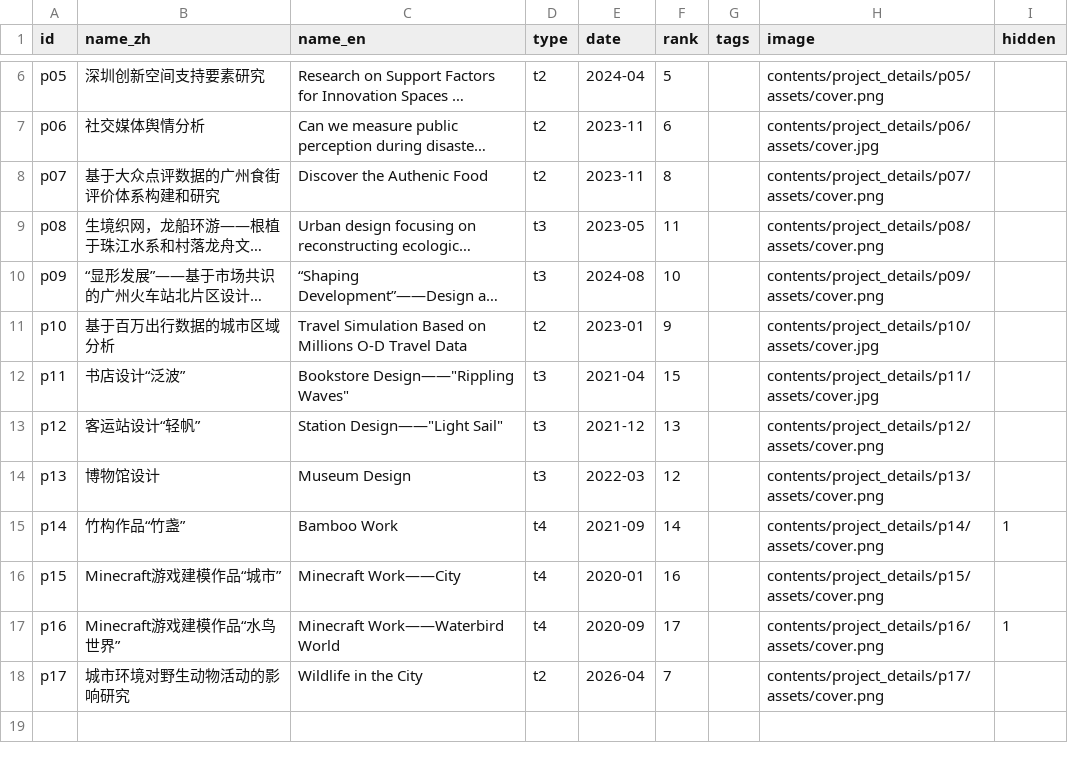
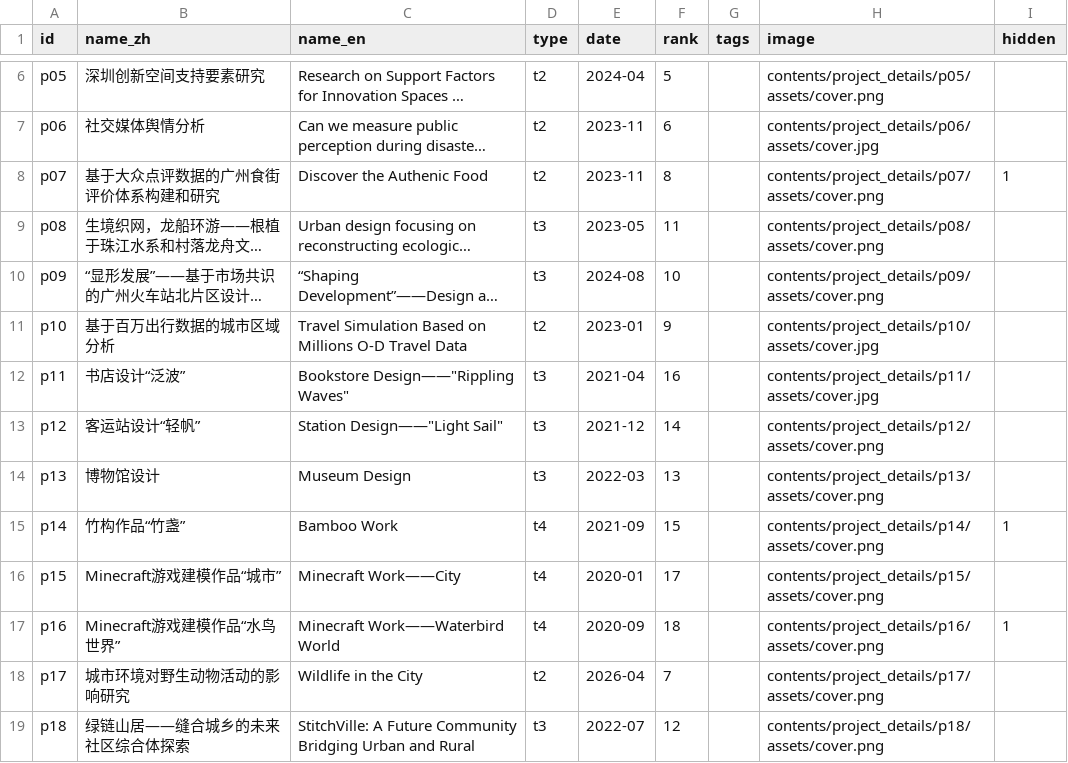
Before and after one commit to CenJinHeng/web, a CSV file: contents/assets/projects.csv, drawn as a sheet; only a part is shown, gaps mark what is left out; long unchanged cells end in …; the diff names each change by its address in the sheet, - before the commit and + after, or states it on an @@ line.

Commit message:
contents

```diff
--- a/contents/assets/projects.csv
+++ b/contents/assets/projects.csv
-I8 (hidden): (empty)
+I8 (hidden): 1
-F12 (rank): 15
+F12 (rank): 16
-F13 (rank): 13
+F13 (rank): 14
-F14 (rank): 12
+F14 (rank): 13
-F15 (rank): 14
+F15 (rank): 15
-F16 (rank): 16
+F16 (rank): 17
-F17 (rank): 17
+F17 (rank): 18
+row 19: p18 | 绿链山居——缝合城乡的未来社区综合体探索 | StitchVille: A Future Community Bridging Urban and Rural | t3 | 2022-07 | 12 |  | contents/project_details/p18/assets/cover.png
```
Also changed, not shown: 33 other files.
